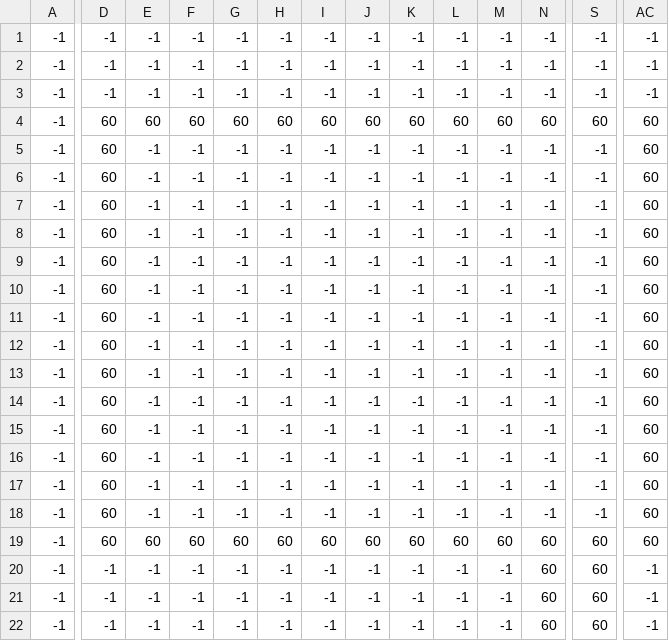
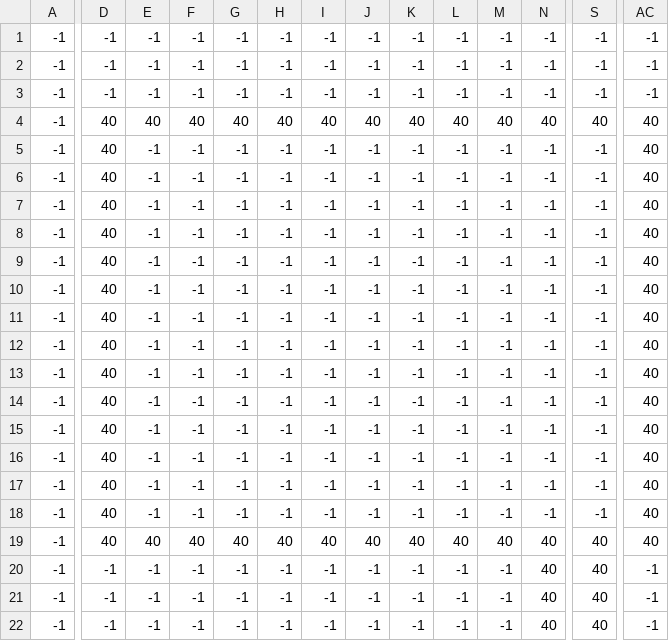
Before and after one commit to LaurentFE/zelda-pygame-training, a CSV file: map/sword_cave0_Limits.csv, drawn as a sheet; only a part is shown, gaps mark what is left out; removed rows and columns are numbered as before the commit, all else as after; rows hold the shown columns only; the diff covers the shown part only; the diff names each change by its address in the sheet, - before the commit and + after, or states it on an @@ line.

```diff
--- a/map/sword_cave0_Limits.csv
+++ b/map/sword_cave0_Limits.csv
-row 4: -1 | 60 | 60 | 60 | 60 | 60 | 60 | 60 | 60 | 60 | 60 | 60 | 60 | 60
+row 4: -1 | 40 | 40 | 40 | 40 | 40 | 40 | 40 | 40 | 40 | 40 | 40 | 40 | 40
-D5:D19: 60
+D5:D19: 40
-AC5:AC19: 60
+AC5:AC19: 40
-E19: 60
+E19: 40
-F19: 60
+F19: 40
-G19: 60
+G19: 40
-H19: 60
+H19: 40
-I19: 60
+I19: 40
-J19: 60
+J19: 40
-K19: 60
+K19: 40
-L19: 60
+L19: 40
-M19: 60
+M19: 40
-N19:N22: 60
+N19:N22: 40
-S19:S22: 60
+S19:S22: 40
```
Also changed, not shown: 9 edited cells elsewhere in this file, map/level10_Limits.csv, map/level11_Limits.csv, 8 other files.
